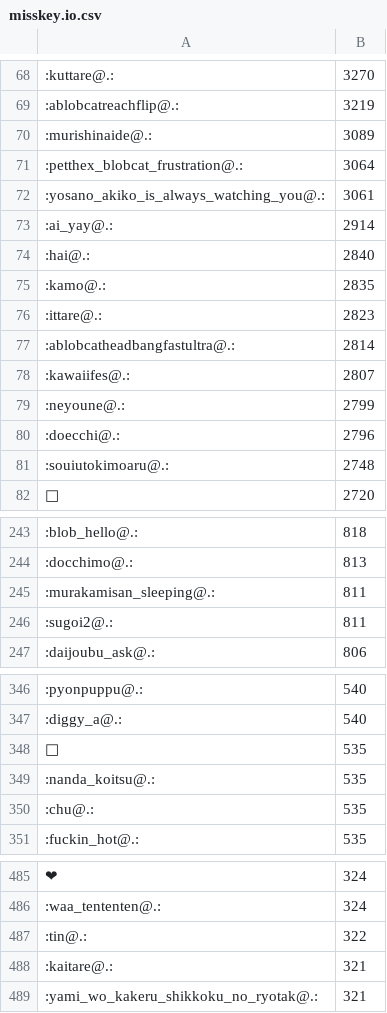
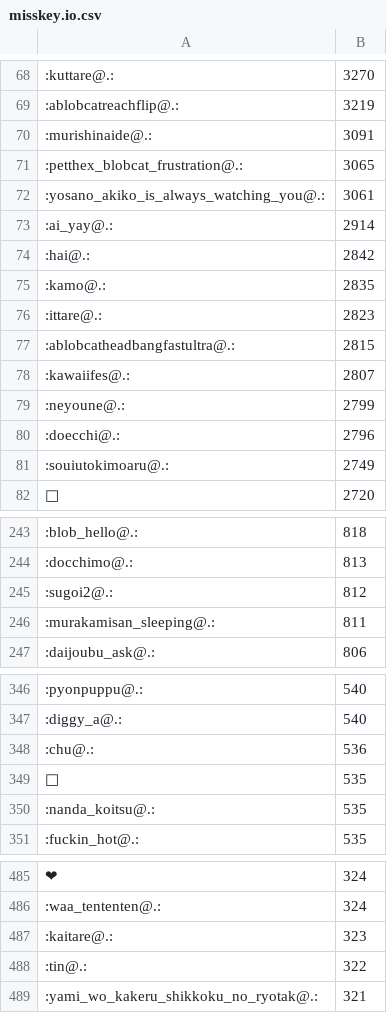
Before and after one commit to haborite/emoji_ski, a CSV file: misskey.io/misskey.io.csv, drawn as a sheet; only a part is shown, gaps mark what is left out; the diff covers the shown part only.

```diff
--- a/misskey.io/misskey.io.csv
+++ b/misskey.io/misskey.io.csv
@@ -69,10 +69,10 @@
 :ablobcatreachflip@.:,3219
-:murishinaide@.:,3089
-:petthex_blobcat_frustration@.:,3064
+:murishinaide@.:,3091
+:petthex_blobcat_frustration@.:,3065
 :yosano_akiko_is_always_watching_you@.:,3061
 :ai_yay@.:,2914
-:hai@.:,2840
+:hai@.:,2842
 :kamo@.:,2835
 :ittare@.:,2823
-:ablobcatheadbangfastultra@.:,2814
+:ablobcatheadbangfastultra@.:,2815
 :kawaiifes@.:,2807
@@ -80,3 +80,3 @@
 :doecchi@.:,2796
-:souiutokimoaru@.:,2748
+:souiutokimoaru@.:,2749
 🤔,2720
@@ -244,4 +244,4 @@
 :docchimo@.:,813
+:sugoi2@.:,812
 :murakamisan_sleeping@.:,811
-:sugoi2@.:,811
 :daijoubu_ask@.:,806
@@ -347,5 +347,5 @@
 :diggy_a@.:,540
+:chu@.:,536
 👀,535
 :nanda_koitsu@.:,535
-:chu@.:,535
 :fuckin_hot@.:,535
@@ -486,4 +486,4 @@
 :waa_tententen@.:,324
+:kaitare@.:,323
 :tin@.:,322
-:kaitare@.:,321
 :yami_wo_kakeru_shikkoku_no_ryotak@.:,321
```
Also changed, not shown: 17 added rows, 15 removed rows and 25 edited cells elsewhere in this file, misskey.noellabo.jp/misskey.noellabo.jp.csv, 3 other files.
